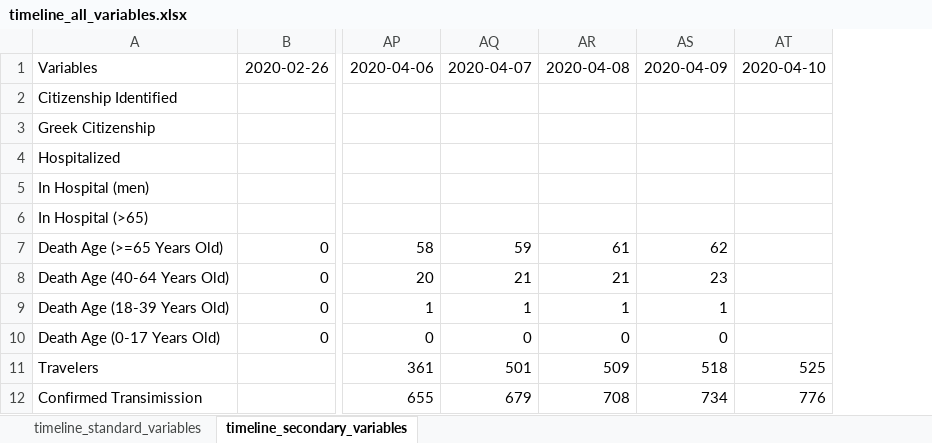
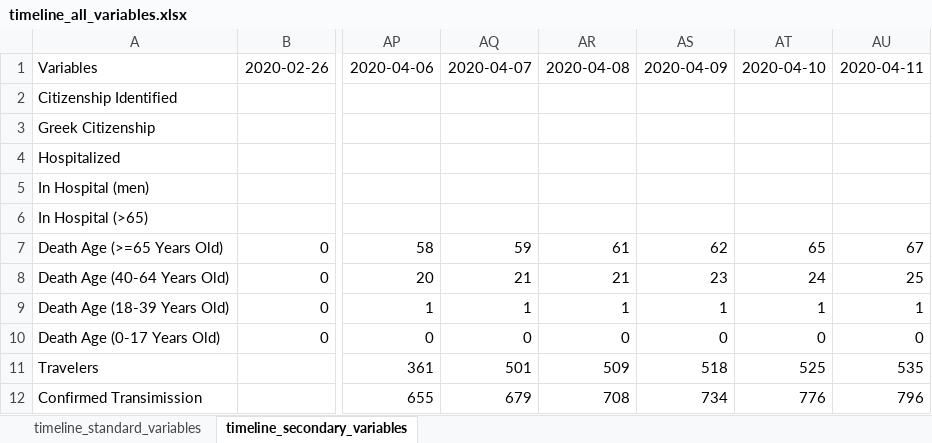
Before and after one commit to sakrifor/covid19-Greece, an Excel workbook: dataset/timeline_all_variables.xlsx, sheet timeline_secondary_variables, drawn as a sheet; only a part is shown, gaps mark what is left out; values as stored, in another font and other column widths than the file's, no borders; the diff names each change by its address in the sheet, - before the commit and + after, or states it on an @@ line.

```diff
--- a/dataset/timeline_all_variables.xlsx (sheet timeline_secondary_variables)
+++ b/dataset/timeline_all_variables.xlsx (sheet timeline_secondary_variables)
+column AU, rows 1-12: 2020-04-11 |  |  |  |  |  | 67 | 25 | 1 | 0 | 535 | 796
-AT7: (empty)
+AT7: 65
-AT8: (empty)
+AT8: 24
-AT9: (empty)
+AT9: 1
-AT10: (empty)
+AT10: 0
```
Also changed, not shown: sheet timeline_standard_variables, 5 other files.
